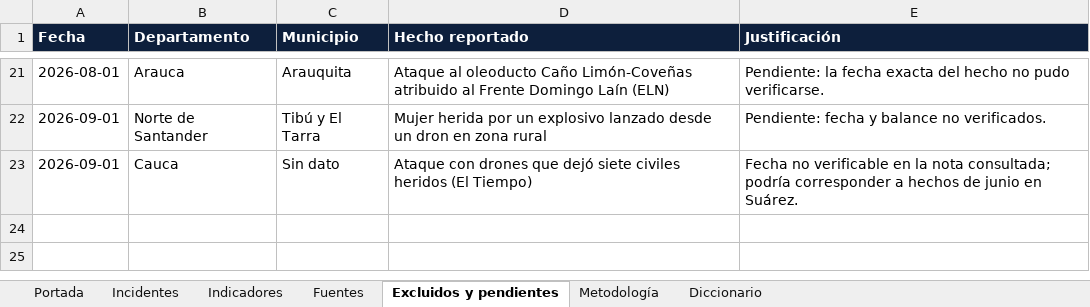
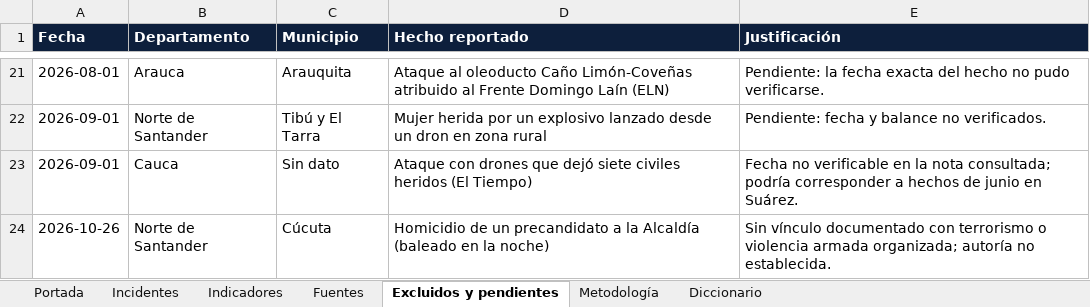
Before and after one commit to coloncolonneideryesid-cmd/observatorio-geseg-otva, an Excel workbook: dist/Observatorio_Violencia_Armada_Colombia_2026.xlsx, sheet Excluidos y pendientes, drawn as a sheet; only a part is shown, gaps mark what is left out; values as stored, in another font and other column widths than the file's, no borders; the diff names each change by its address in the sheet, - before the commit and + after, or states it on an @@ line.

```diff
--- a/dist/Observatorio_Violencia_Armada_Colombia_2026.xlsx (sheet Excluidos y pendientes)
+++ b/dist/Observatorio_Violencia_Armada_Colombia_2026.xlsx (sheet Excluidos y pendientes)
+row 24: 2026-10-26 | Norte de Santander | Cúcuta | Homicidio de un precandidato a la Alcaldía (baleado en la noche) | Sin vínculo documentado con terrorismo o violencia armada organizada; autoría no establecida.
```
Also changed, not shown: sheet Indicadores, sheet Incidentes, sheet Fuentes, sheet Portada, 3 other files.
